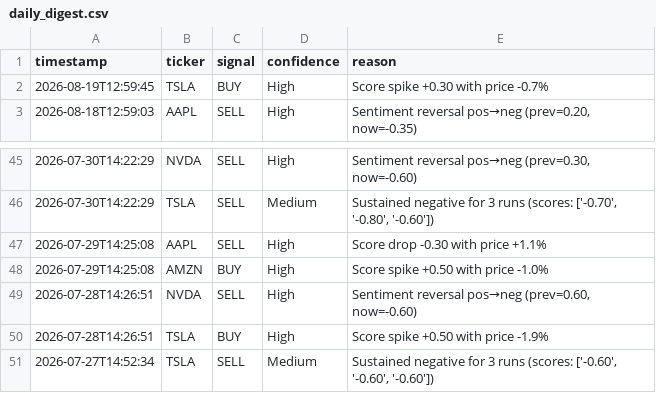
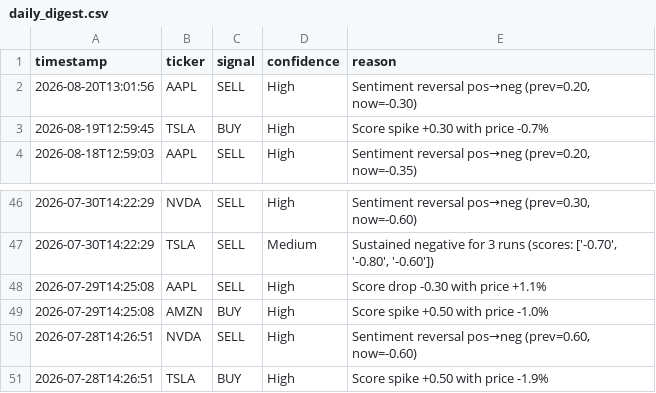
Before and after one commit to williamabrams88-hub/finance---investment-orchestrator, a CSV file: stock-sentiment/reports/daily_digest.csv, drawn as a sheet; only a part is shown, gaps mark what is left out.

```diff
--- a/stock-sentiment/reports/daily_digest.csv
+++ b/stock-sentiment/reports/daily_digest.csv
@@ -1,2 +1,3 @@
 timestamp,ticker,signal,confidence,reason
+2026-08-20T13:01:56,AAPL,SELL,High,"Sentiment reversal pos→neg (prev=0.20, now=-0.30)"
 2026-08-19T12:59:45,TSLA,BUY,High,Score spike +0.30 with price -0.7%
@@ -50,2 +51 @@ timestamp,ticker,signal,confidence,reason
 2026-07-28T14:26:51,TSLA,BUY,High,Score spike +0.50 with price -1.9%
-2026-07-27T14:52:34,TSLA,SELL,Medium,"Sustained negative for 3 runs (scores: ['-0.60', '-0.60', '-0.60'])"
```
Also changed, not shown: stock-sentiment/reports/paper_pnl.csv, stock-sentiment/reports/scores.csv, 1 other file.
